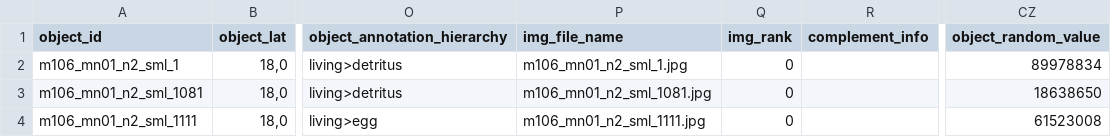
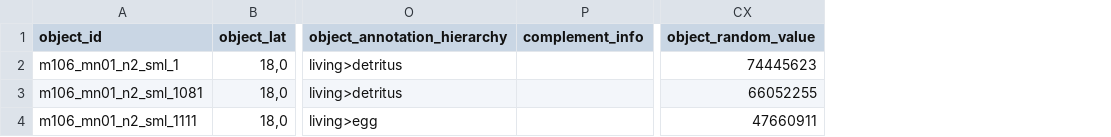
Before and after one commit to ecotaxa/ecotaxa_back, a TSV file: QA/py/data/ref_exports/tsv_with_ids/ecotaxa_m106_mn01_n2_sml.tsv, drawn as a sheet; only a part is shown, gaps mark what is left out; removed rows and columns are numbered as before the commit, all else as after; the diff names each change by its address in the sheet, - before the commit and + after, or states it on an @@ line.

```diff
--- a/QA/py/data/ref_exports/tsv_with_ids/ecotaxa_m106_mn01_n2_sml.tsv
+++ b/QA/py/data/ref_exports/tsv_with_ids/ecotaxa_m106_mn01_n2_sml.tsv
-column P (img_file_name), rows 2-4: m106_mn01_n2_sml_1.jpg | m106_mn01_n2_sml_1081.jpg | m106_mn01_n2_sml_1111.jpg
-column Q (img_rank), rows 2-4: all 0
-CX2 (object_random_value): 89978834
+CX2 (object_random_value): 74445623
-CX3 (object_random_value): 18638650
+CX3 (object_random_value): 66052255
-CX4 (object_random_value): 61523008
+CX4 (object_random_value): 47660911
```
Also changed, not shown: QA/py/data/ref_exports/tsv_with_ids/ecotaxa_m106_mn01_n1_sml.tsv, QA/py/data/ref_exports/tsv_with_ids/ecotaxa_m106_mn01_n3_sml.tsv, 2 other files.
